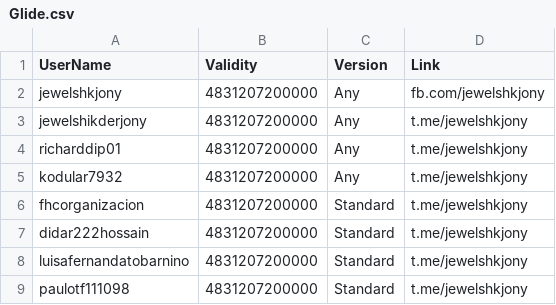
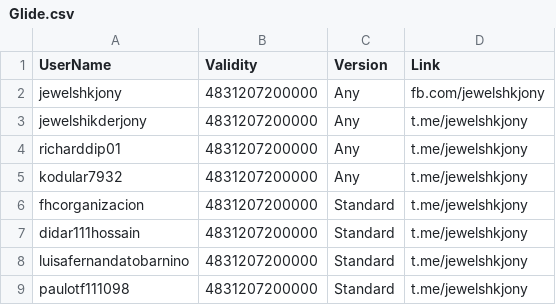
Before and after one commit to jewelshkjony/PublicFolder, a CSV file: Glide.csv, drawn as a sheet.

Commit message:
Update Glide.csv

```diff
--- a/Glide.csv
+++ b/Glide.csv
@@ -6,3 +6,3 @@ kodular7932,4831207200000,Any,t.me/jewelshkjony
 fhcorganizacion,4831207200000,Standard,t.me/jewelshkjony
-didar222hossain,4831207200000,Standard,t.me/jewelshkjony
+didar111hossain,4831207200000,Standard,t.me/jewelshkjony
 luisafernandatobarnino,4831207200000,Standard,t.me/jewelshkjony
```
